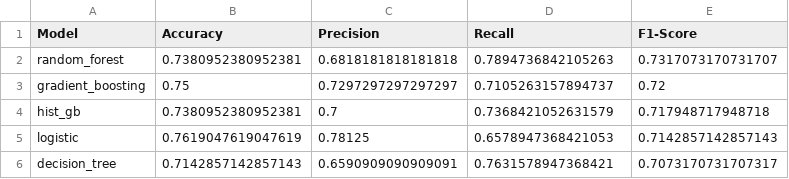
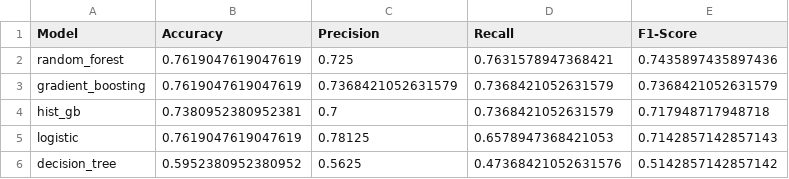
Before and after one commit to ritamrabha/Football-Performance-Prediction, a CSV file: outputs/model_comparison.csv, drawn as a sheet.

```diff
--- a/outputs/model_comparison.csv
+++ b/outputs/model_comparison.csv
@@ -1,6 +1,6 @@
 Model,Accuracy,Precision,Recall,F1-Score
-random_forest,0.7380952380952381,0.6818181818181818,0.7894736842105263,0.7317073170731707
-gradient_boosting,0.75,0.7297297297297297,0.7105263157894737,0.72
+random_forest,0.7619047619047619,0.725,0.7631578947368421,0.7435897435897436
+gradient_boosting,0.7619047619047619,0.7368421052631579,0.7368421052631579,0.7368421052631579
 hist_gb,0.7380952380952381,0.7,0.7368421052631579,0.717948717948718
 logistic,0.7619047619047619,0.78125,0.6578947368421053,0.7142857142857143
-decision_tree,0.7142857142857143,0.6590909090909091,0.7631578947368421,0.7073170731707317
+decision_tree,0.5952380952380952,0.5625,0.47368421052631576,0.5142857142857142
```
Also changed, not shown: 12 other files.
